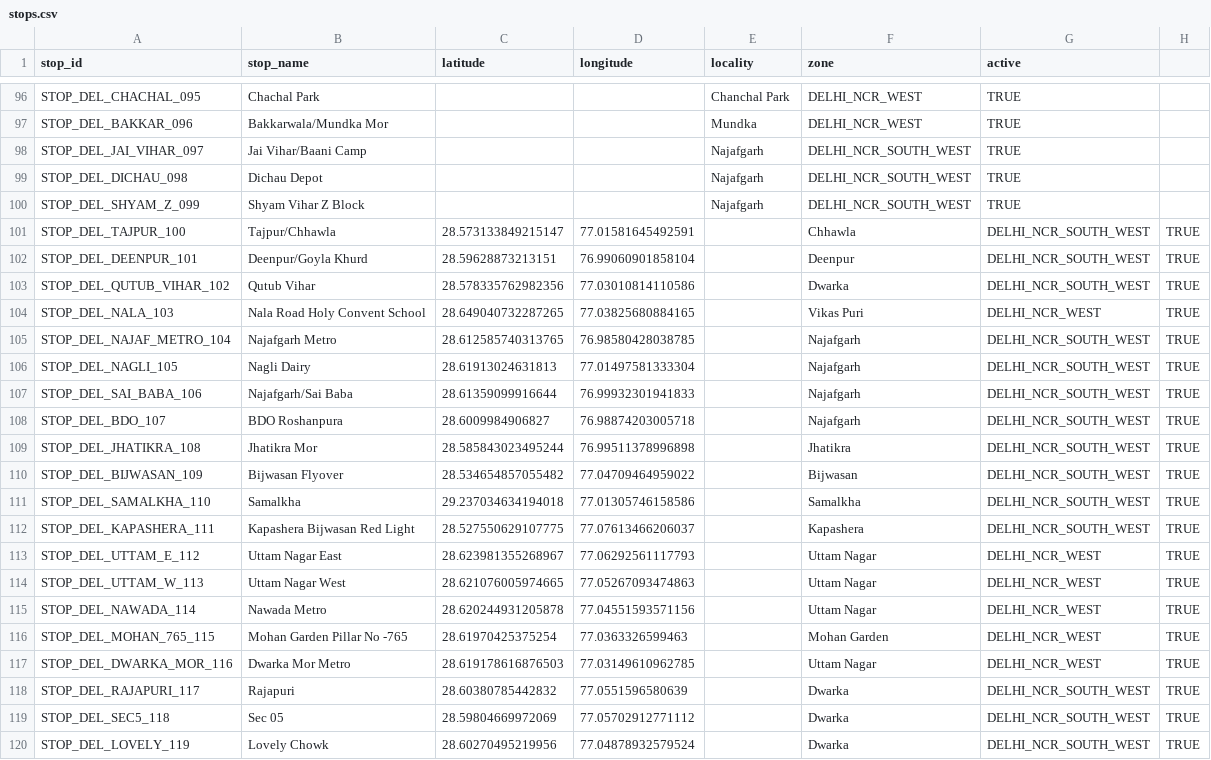
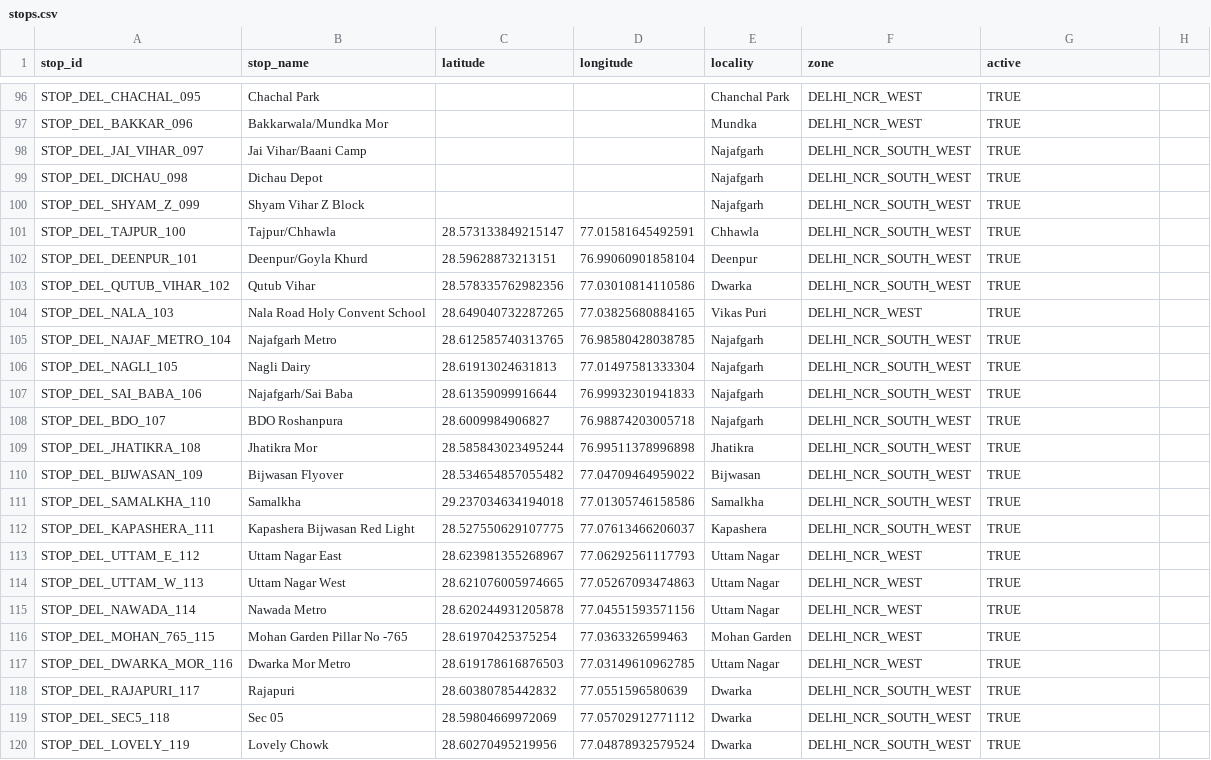
Before and after one commit to NamanKatewa/Minor-Project, a CSV file: data/raw/stops.csv, drawn as a sheet; only a part is shown, gaps mark what is left out; the diff covers the shown part only; the diff names each change by its address in the sheet, - before the commit and + after, or states it on an @@ line.

Commit message:
Update stops.csv

```diff
--- a/data/raw/stops.csv
+++ b/data/raw/stops.csv
-E101 (locality): (empty)
+E101 (locality): Chhawla
-F101 (zone): Chhawla
+F101 (zone): DELHI_NCR_SOUTH_WEST
-G101:G103 (active): DELHI_NCR_SOUTH_WEST
+G101:G103 (active): TRUE
-H101:H120: TRUE
+H101:H120: (empty)
-E102 (locality): (empty)
+E102 (locality): Deenpur
-F102 (zone): Deenpur
+F102 (zone): DELHI_NCR_SOUTH_WEST
-E103 (locality): (empty)
+E103 (locality): Dwarka
-F103 (zone): Dwarka
+F103 (zone): DELHI_NCR_SOUTH_WEST
-E104 (locality): (empty)
+E104 (locality): Vikas Puri
-F104 (zone): Vikas Puri
+F104 (zone): DELHI_NCR_WEST
-G104 (active): DELHI_NCR_WEST
+G104 (active): TRUE
-E105:E108 (locality): (empty)
+E105:E108 (locality): Najafgarh
-F105:F108 (zone): Najafgarh
+F105:F108 (zone): DELHI_NCR_SOUTH_WEST
-G105:G112 (active): DELHI_NCR_SOUTH_WEST
+G105:G112 (active): TRUE
-E109 (locality): (empty)
+E109 (locality): Jhatikra
-F109 (zone): Jhatikra
+F109 (zone): DELHI_NCR_SOUTH_WEST
-E110 (locality): (empty)
+E110 (locality): Bijwasan
-F110 (zone): Bijwasan
+F110 (zone): DELHI_NCR_SOUTH_WEST
-E111 (locality): (empty)
+E111 (locality): Samalkha
-F111 (zone): Samalkha
+F111 (zone): DELHI_NCR_SOUTH_WEST
-E112 (locality): (empty)
+E112 (locality): Kapashera
-F112 (zone): Kapashera
+F112 (zone): DELHI_NCR_SOUTH_WEST
-E113:E115 (locality): (empty)
+E113:E115 (locality): Uttam Nagar
-F113:F115 (zone): Uttam Nagar
+F113:F115 (zone): DELHI_NCR_WEST
-G113:G117 (active): DELHI_NCR_WEST
+G113:G117 (active): TRUE
-E116 (locality): (empty)
+E116 (locality): Mohan Garden
-F116 (zone): Mohan Garden
+F116 (zone): DELHI_NCR_WEST
-E117 (locality): (empty)
+E117 (locality): Uttam Nagar
-F117 (zone): Uttam Nagar
+F117 (zone): DELHI_NCR_WEST
-E118:E120 (locality): (empty)
+E118:E120 (locality): Dwarka
-F118:F120 (zone): Dwarka
+F118:F120 (zone): DELHI_NCR_SOUTH_WEST
-G118:G120 (active): DELHI_NCR_SOUTH_WEST
+G118:G120 (active): TRUE
```
Also changed, not shown: 6 edited cells elsewhere in this file.
